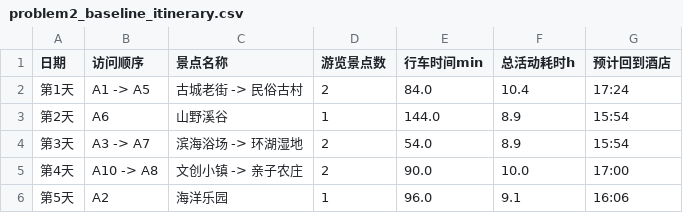
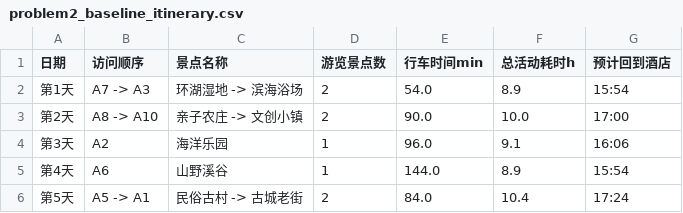
Before and after one commit to sttyyy/mathcompetition-shandong-2026, a CSV file: data/processed/problem2_baseline_itinerary.csv, drawn as a sheet.

```diff
--- a/data/processed/problem2_baseline_itinerary.csv
+++ b/data/processed/problem2_baseline_itinerary.csv
@@ -1,6 +1,6 @@
 日期,访问顺序,景点名称,游览景点数,行车时间min,总活动耗时h,预计回到酒店
-第1天,A1 -> A5,古城老街 -> 民俗古村,2,84.0,10.4,17:24
-第2天,A6,山野溪谷,1,144.0,8.9,15:54
-第3天,A3 -> A7,滨海浴场 -> 环湖湿地,2,54.0,8.9,15:54
-第4天,A10 -> A8,文创小镇 -> 亲子农庄,2,90.0,10.0,17:00
-第5天,A2,海洋乐园,1,96.0,9.1,16:06
+第1天,A7 -> A3,环湖湿地 -> 滨海浴场,2,54.0,8.9,15:54
+第2天,A8 -> A10,亲子农庄 -> 文创小镇,2,90.0,10.0,17:00
+第3天,A2,海洋乐园,1,96.0,9.1,16:06
+第4天,A6,山野溪谷,1,144.0,8.9,15:54
+第5天,A5 -> A1,民俗古村 -> 古城老街,2,84.0,10.4,17:24
```
Also changed, not shown: data/processed/problem1_latest_fcm_centers.csv, data/processed/problem1_latest_type_profile.csv, 41 other files.
